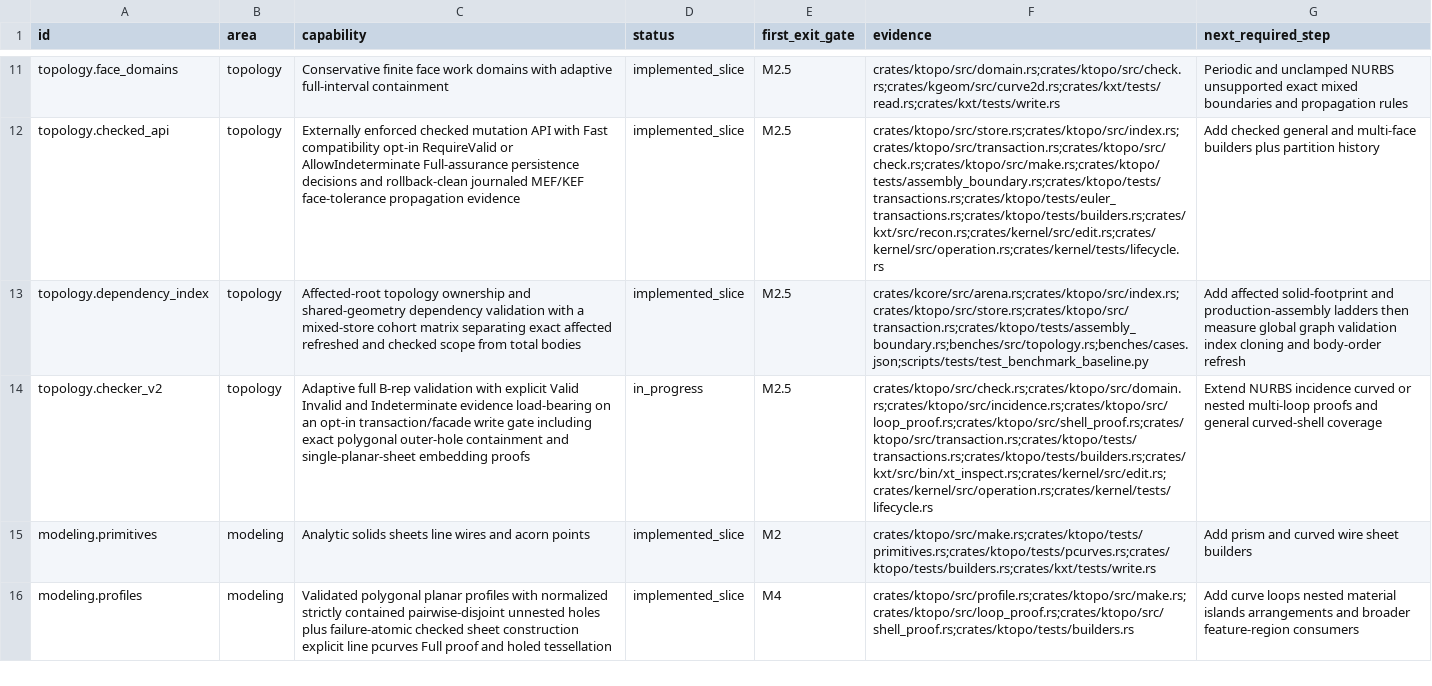
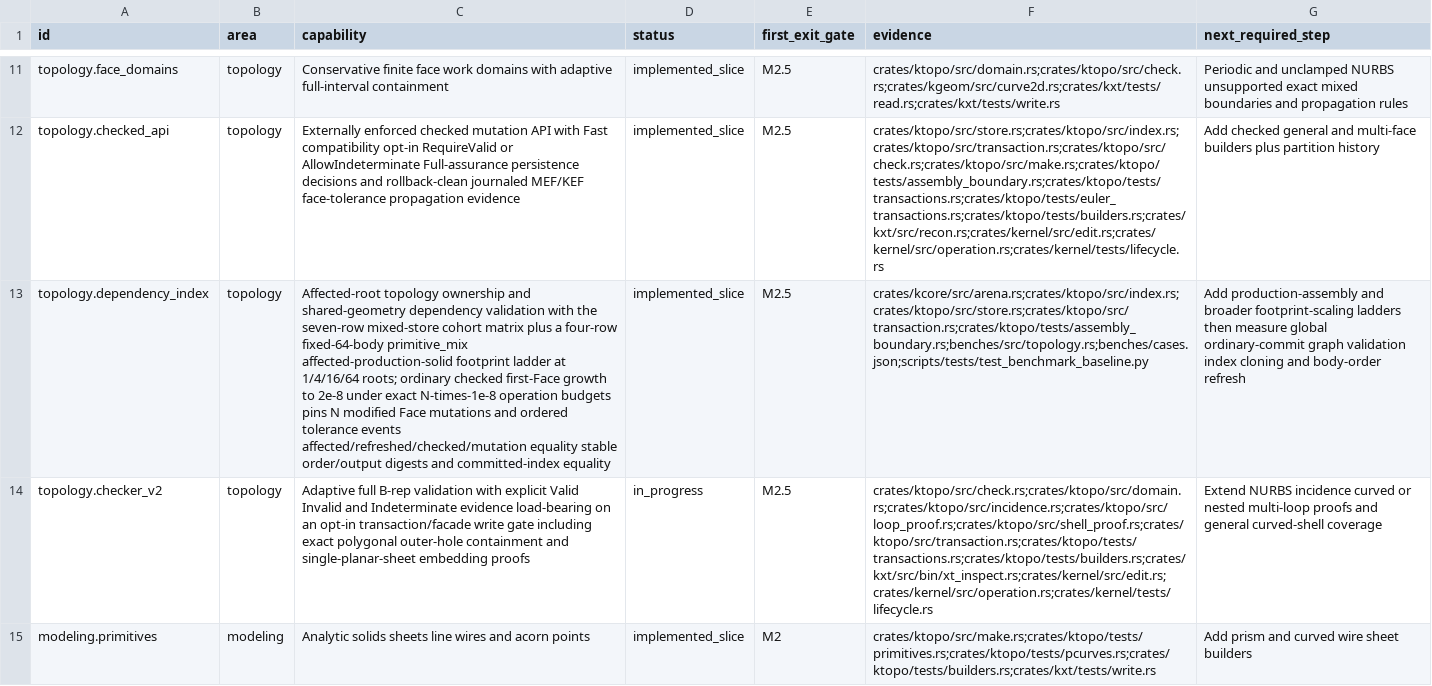
Before and after one commit to josephbajor/geocore, a TSV file: docs/kernel-support.tsv, drawn as a sheet; only a part is shown, gaps mark what is left out; the shorter side is filled out with more unchanged rows; the diff names each change by its address in the sheet, - before the commit and + after, or states it on an @@ line.

Commit message:
Reconcile affected solid benchmark progress

```diff
--- a/docs/kernel-support.tsv
+++ b/docs/kernel-support.tsv
-C13 (capability): …validation with a mixed-store cohort matrix separating exact affected refreshed and checked scope from total bodies
+C13 (capability): …validation with the seven-row mixed-store cohort matrix plus a four-row fixed-64-body primitive_mix affected-production-solid footprint ladder at 1/4/16/64 roots; ordinary checked first-Face growth to 2e-8 under exact N-times-1e-8 operation budgets pins N modified Face mutations and ordered tolerance events affected/refreshed/checked/mutation equality stable order/output digests and committed-index equality
-G13 (next_required_step): Add affected solid-footprint and production-assembly ladders then measure global graph validation…
+G13 (next_required_step): Add production-assembly and broader footprint-scaling ladders then measure global ordinary-commit graph validation…
```
Also changed, not shown: 4 other files.
